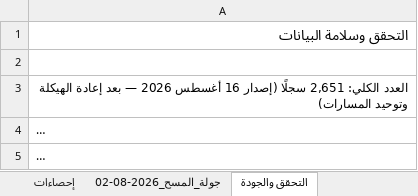
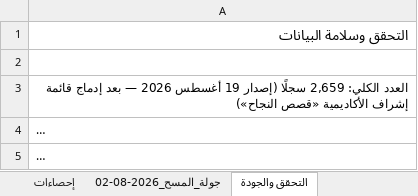
Before and after one commit to malenezi/malenezi, an Excel workbook: Academy/Graduates/Graduates_Database.xlsx, sheet التحقق والجودة, drawn as a sheet; only a part is shown; long unchanged cells end in …; values as stored, in another font and other column widths than the file's, no borders; the diff covers the shown part only; the diff names each change by its address in the sheet, - before the commit and + after, or states it on an @@ line.

```diff
--- a/Academy/Graduates/Graduates_Database.xlsx (sheet التحقق والجودة)
+++ b/Academy/Graduates/Graduates_Database.xlsx (sheet التحقق والجودة)
-A3: العدد الكلي: 2,651 سجلًا (إصدار 16 أغسطس 2026 — بعد إعادة الهيكلة وتوحيد المسارات)
+A3: العدد الكلي: 2,659 سجلًا (إصدار 19 أغسطس 2026 — بعد إدماج قائمة إشراف الأكاديمية «قصص النجاح»)
```
Also changed, not shown: 2 added rows and 1 edited cell elsewhere in this sheet, sheet قاعدة البيانات, sheet إحصاءات, 6 other files.
